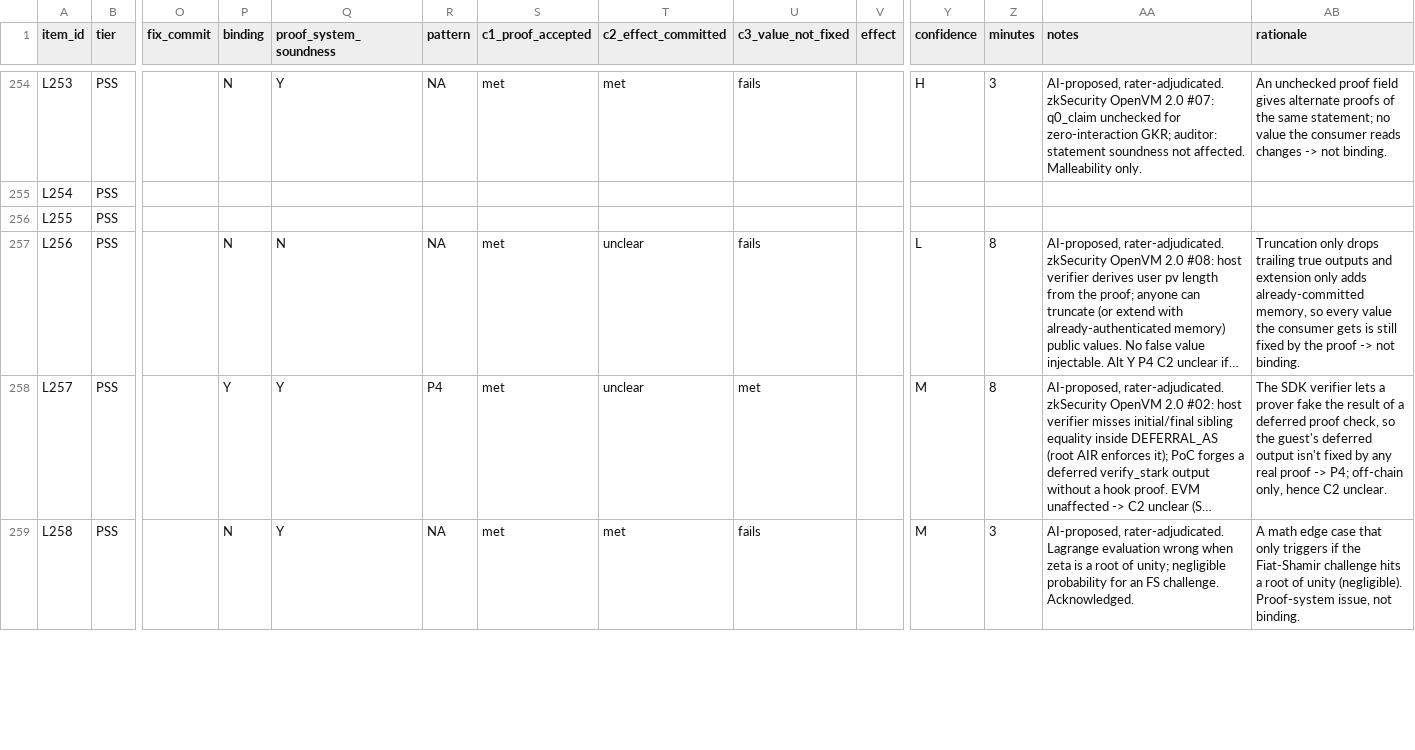
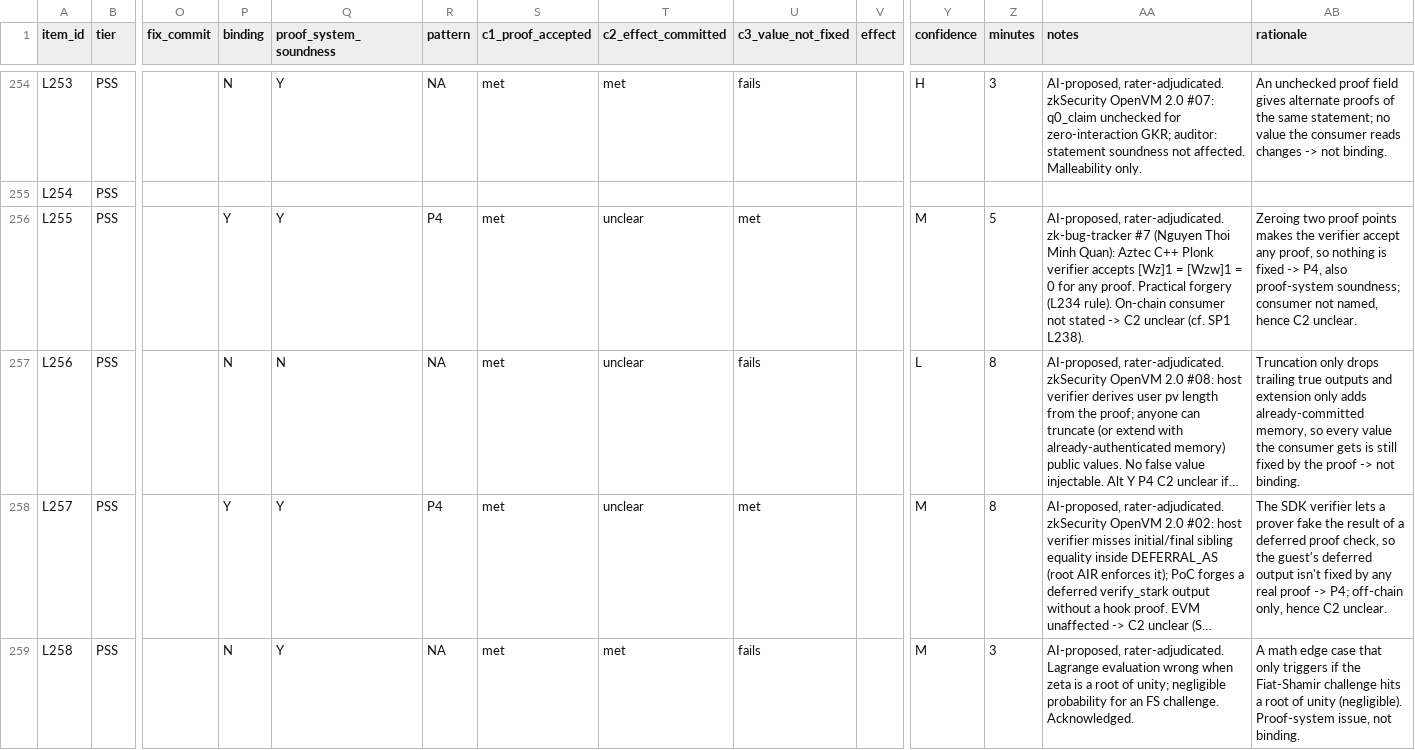
Before and after one commit to imranpollob/BindCheck-Labeling, a CSV file: sheet-rater-A.labeled.csv, drawn as a sheet; only a part is shown, gaps mark what is left out; long unchanged cells end in …; the diff covers the shown part only; the diff names each change by its address in the sheet, - before the commit and + after, or states it on an @@ line.

```diff
--- a/sheet-rater-A.labeled.csv
+++ b/sheet-rater-A.labeled.csv
-P256 (binding): (empty)
+P256 (binding): Y
-Q256 (proof_system_soundness): (empty)
+Q256 (proof_system_soundness): Y
-R256 (pattern): (empty)
+R256 (pattern): P4
-S256 (c1_proof_accepted): (empty)
+S256 (c1_proof_accepted): met
-T256 (c2_effect_committed): (empty)
+T256 (c2_effect_committed): unclear
-U256 (c3_value_not_fixed): (empty)
+U256 (c3_value_not_fixed): met
-Y256 (confidence): (empty)
+Y256 (confidence): M
-Z256 (minutes): (empty)
+Z256 (minutes): 5
-AA256 (notes): (empty)
+AA256 (notes): AI-proposed, rater-adjudicated. zk-bug-tracker #7 (Nguyen Thoi Minh Quan): Aztec C++ Plonk verifier accepts [Wz]1 = [Wzw]1 = 0 for any proof. Practical forgery (L234 rule). On-chain consumer not stated -> C2 unclear (cf. SP1 L238).
-AB256 (rationale): (empty)
+AB256 (rationale): Zeroing two proof points makes the verifier accept any proof, so nothing is fixed -> P4, also proof-system soundness; consumer not named, hence C2 unclear.
```
Also changed, not shown: 32 edited cells elsewhere in this file, 4 other files.
